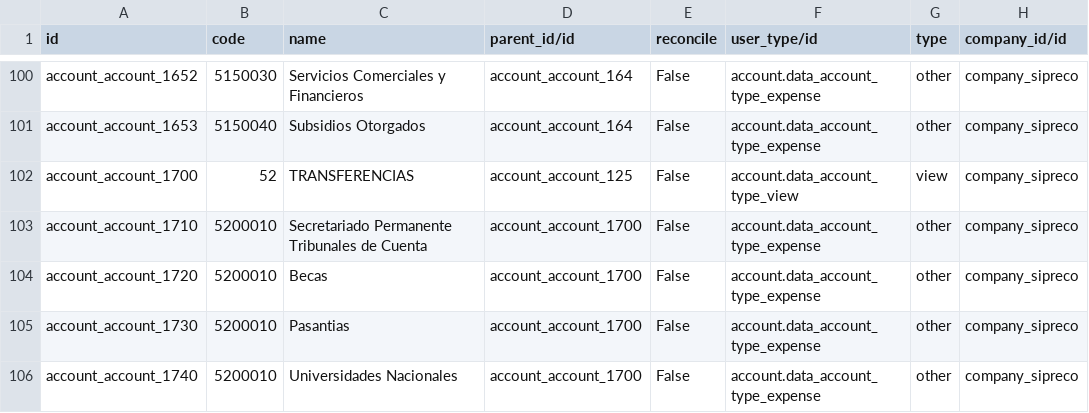
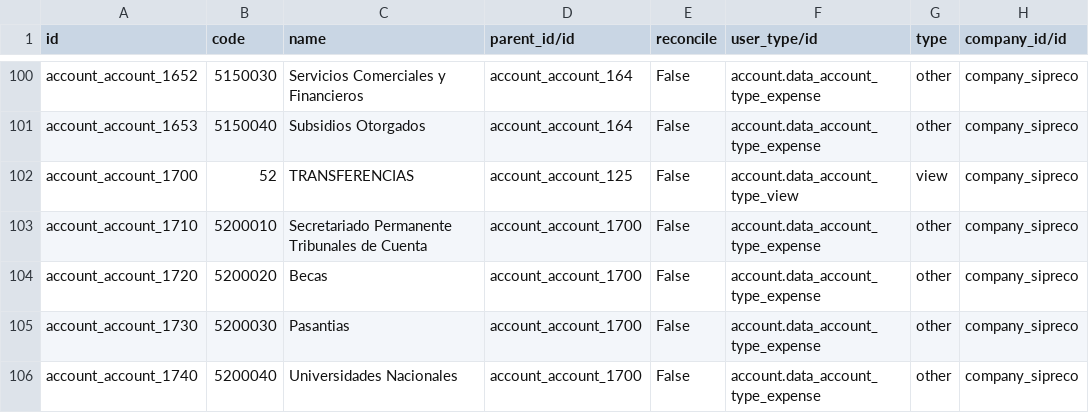
Before and after one commit to ingadhoc/odoo-public-administration, a CSV file: sipreco_public_budget/demo/account.account.csv, drawn as a sheet; only a part is shown, gaps mark what is left out.

Commit message:
IMP add data

```diff
--- a/sipreco_public_budget/demo/account.account.csv
+++ b/sipreco_public_budget/demo/account.account.csv
@@ -103,4 +103,4 @@ account_account_1700,52,TRANSFERENCIAS,account_account_125,False,account.data_ac
 account_account_1710,5200010,Secretariado Permanente Tribunales de Cuenta,account_account_1700,False,account.data_account_type_expense,other,company_sipreco
-account_account_1720,5200010,Becas,account_account_1700,False,account.data_account_type_expense,other,company_sipreco
-account_account_1730,5200010,Pasantias,account_account_1700,False,account.data_account_type_expense,other,company_sipreco
-account_account_1740,5200010,Universidades Nacionales,account_account_1700,False,account.data_account_type_expense,other,company_sipreco
+account_account_1720,5200020,Becas,account_account_1700,False,account.data_account_type_expense,other,company_sipreco
+account_account_1730,5200030,Pasantias,account_account_1700,False,account.data_account_type_expense,other,company_sipreco
+account_account_1740,5200040,Universidades Nacionales,account_account_1700,False,account.data_account_type_expense,other,company_sipreco
```
Also changed, not shown: 11 other files.
